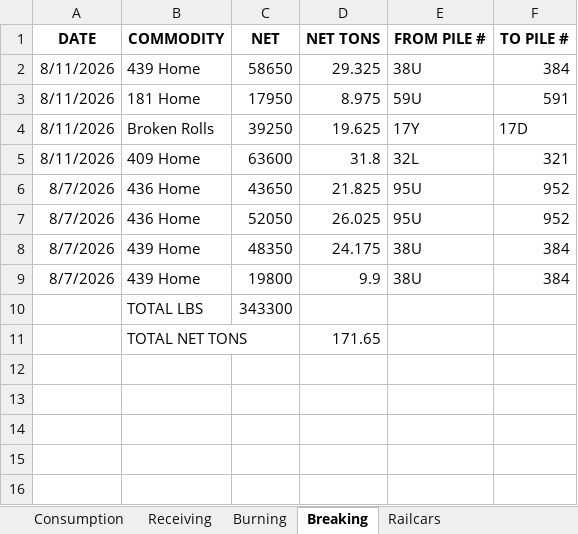
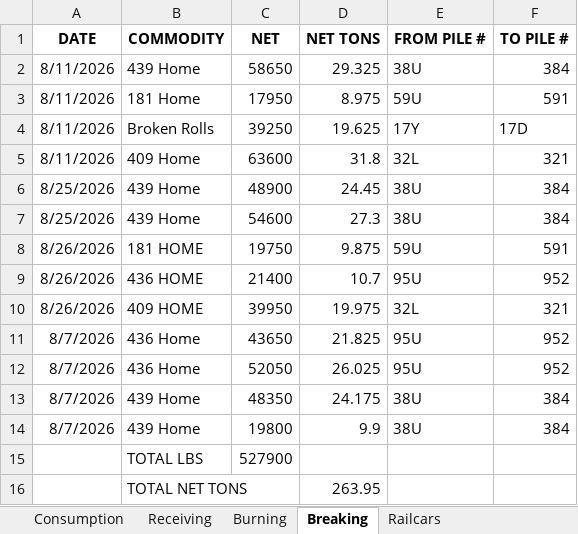
Before and after one commit to Harsco36Map/Yardmap, an Excel workbook: Production.xlsx, sheet Breaking, drawn as a sheet; values as stored, in another font and other column widths than the file's, no borders; addresses are those after the commit; the diff names each change by its address in the sheet, - before the commit and + after, or states it on an @@ line.

```diff
--- a/Production.xlsx (sheet Breaking)
+++ b/Production.xlsx (sheet Breaking)
+row 6: 8/25/2026 | 439 Home | 48900 | 24.45 | 38U | 384
+row 7: 8/25/2026 | 439 Home | 54600 | 27.3 | 38U | 384
+row 8: 8/26/2026 | 181 HOME | 19750 | 9.875 | 59U | 591
+row 9: 8/26/2026 | 436 HOME | 21400 | 10.7 | 95U | 952
+row 10: 8/26/2026 | 409 HOME | 39950 | 19.975 | 32L | 321
-C15 (NET): 343300
+C15 (NET): 527900
-D16 (NET TONS): 171.65
+D16 (NET TONS): 263.95
```
Also changed, not shown: sheet Consumption, sheet Receiving, sheet Burning, 1 other file.
